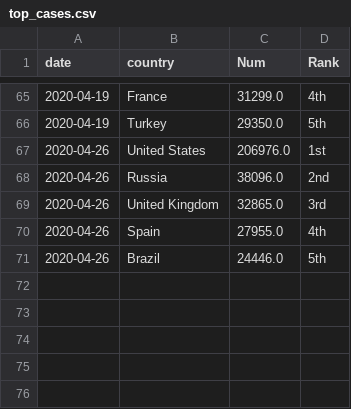
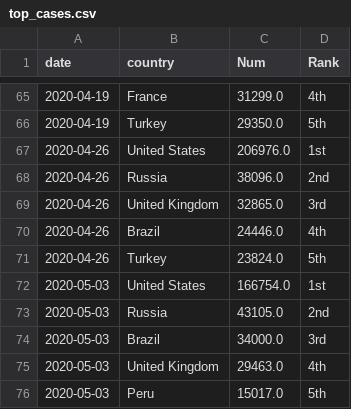
Before and after one commit to kruschev/Covid19, a CSV file: data/top_cases.csv, drawn as a sheet; only a part is shown, gaps mark what is left out.

```diff
--- a/data/top_cases.csv
+++ b/data/top_cases.csv
@@ -69,3 +69,8 @@ date,country,Num,Rank
 2020-04-26,United Kingdom,32865.0,3rd
-2020-04-26,Spain,27955.0,4th
-2020-04-26,Brazil,24446.0,5th
+2020-04-26,Brazil,24446.0,4th
+2020-04-26,Turkey,23824.0,5th
+2020-05-03,United States,166754.0,1st
+2020-05-03,Russia,43105.0,2nd
+2020-05-03,Brazil,34000.0,3rd
+2020-05-03,United Kingdom,29463.0,4th
+2020-05-03,Peru,15017.0,5th
```
Also changed, not shown: analysis/flight_analysis/flight_status.csv, data/kor_adjusted.csv, 6 other files.
